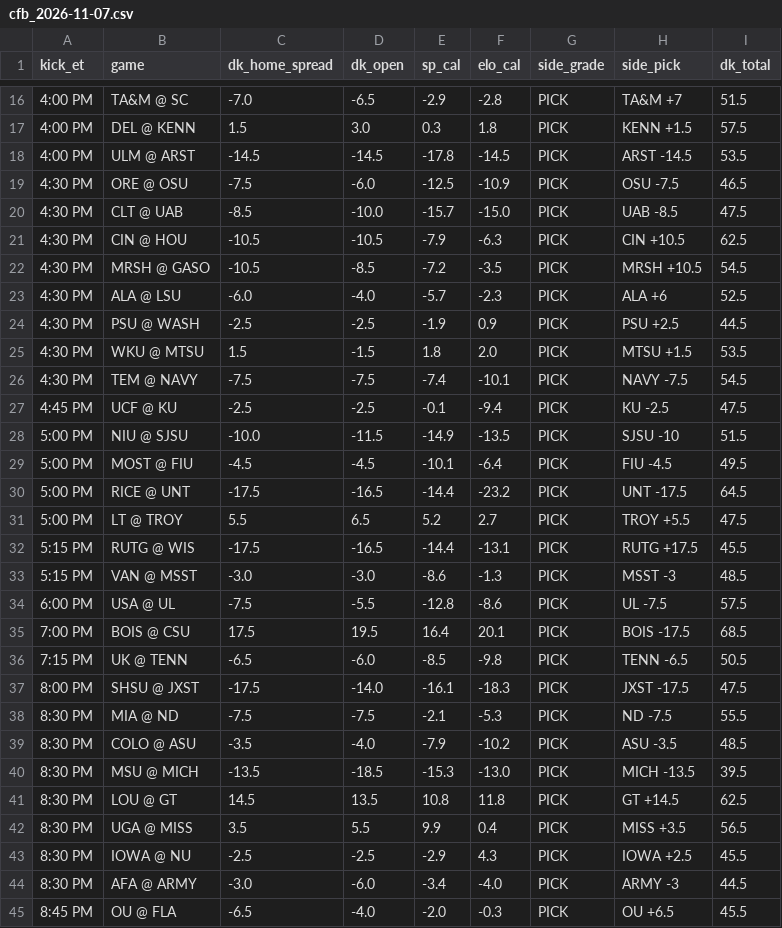
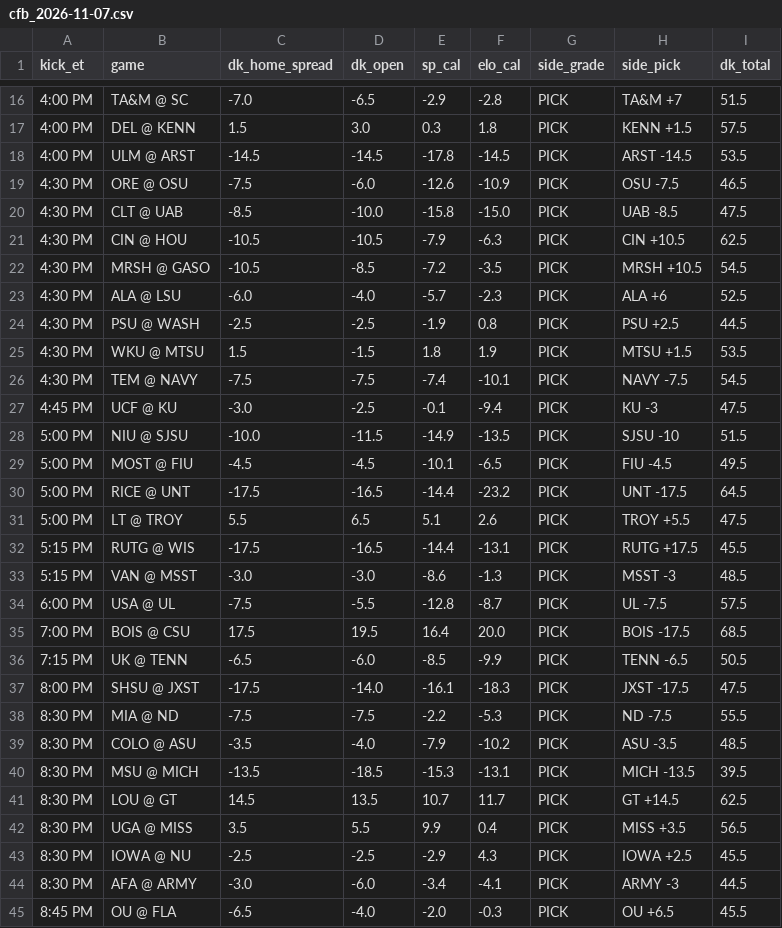
Before and after one commit to tdfarrell/betting-research, a CSV file: data/boards/cfb_2026-11-07.csv, drawn as a sheet; only a part is shown, gaps mark what is left out; the diff covers the shown part only; the diff names each change by its address in the sheet, - before the commit and + after, or states it on an @@ line.

```diff
--- a/data/boards/cfb_2026-11-07.csv
+++ b/data/boards/cfb_2026-11-07.csv
-E19 (sp_cal): -12.5
+E19 (sp_cal): -12.6
-E20 (sp_cal): -15.7
+E20 (sp_cal): -15.8
-F24 (elo_cal): 0.9
+F24 (elo_cal): 0.8
-F25 (elo_cal): 2.0
+F25 (elo_cal): 1.9
-C27 (dk_home_spread): -2.5
+C27 (dk_home_spread): -3.0
-H27 (side_pick): KU -2.5
+H27 (side_pick): KU -3
-F29 (elo_cal): -6.4
+F29 (elo_cal): -6.5
-E31 (sp_cal): 5.2
+E31 (sp_cal): 5.1
-F31 (elo_cal): 2.7
+F31 (elo_cal): 2.6
-F34 (elo_cal): -8.6
+F34 (elo_cal): -8.7
-F35 (elo_cal): 20.1
+F35 (elo_cal): 20.0
-F36 (elo_cal): -9.8
+F36 (elo_cal): -9.9
-E38 (sp_cal): -2.1
+E38 (sp_cal): -2.2
-F40 (elo_cal): -13.0
+F40 (elo_cal): -13.1
-E41 (sp_cal): 10.8
+E41 (sp_cal): 10.7
-F41 (elo_cal): 11.8
+F41 (elo_cal): 11.7
-F44 (elo_cal): -4.0
+F44 (elo_cal): -4.1
```
Also changed, not shown: 19 edited cells elsewhere in this file, data/nba/injuries.csv, data/odds/history_cbb.csv, 49 other files.
